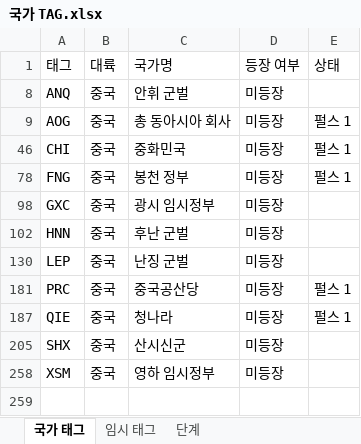
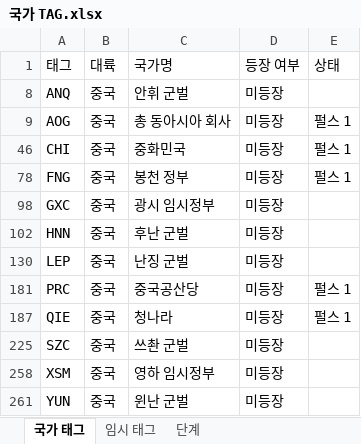
Before and after one commit to MADCAT416/megrez, an Excel workbook: 국가 TAG.xlsx, sheet 국가 태그, drawn as a sheet; values as stored, in another font and other column widths than the file's, no borders; addresses are those after the commit; the diff names each change by its address in the sheet, - before the commit and + after, or states it on an @@ line.

```diff
--- a/국가 TAG.xlsx (sheet 국가 태그)
+++ b/국가 TAG.xlsx (sheet 국가 태그)
-A225 (태그): SHX
+A225 (태그): SZC
-C225 (국가명): 산시신군
+C225 (국가명): 쓰촨 군벌
+row 261: YUN | 중국 | 윈난 군벌 | 미등장
```
Also changed, not shown: hidden cells, 54 other files.
